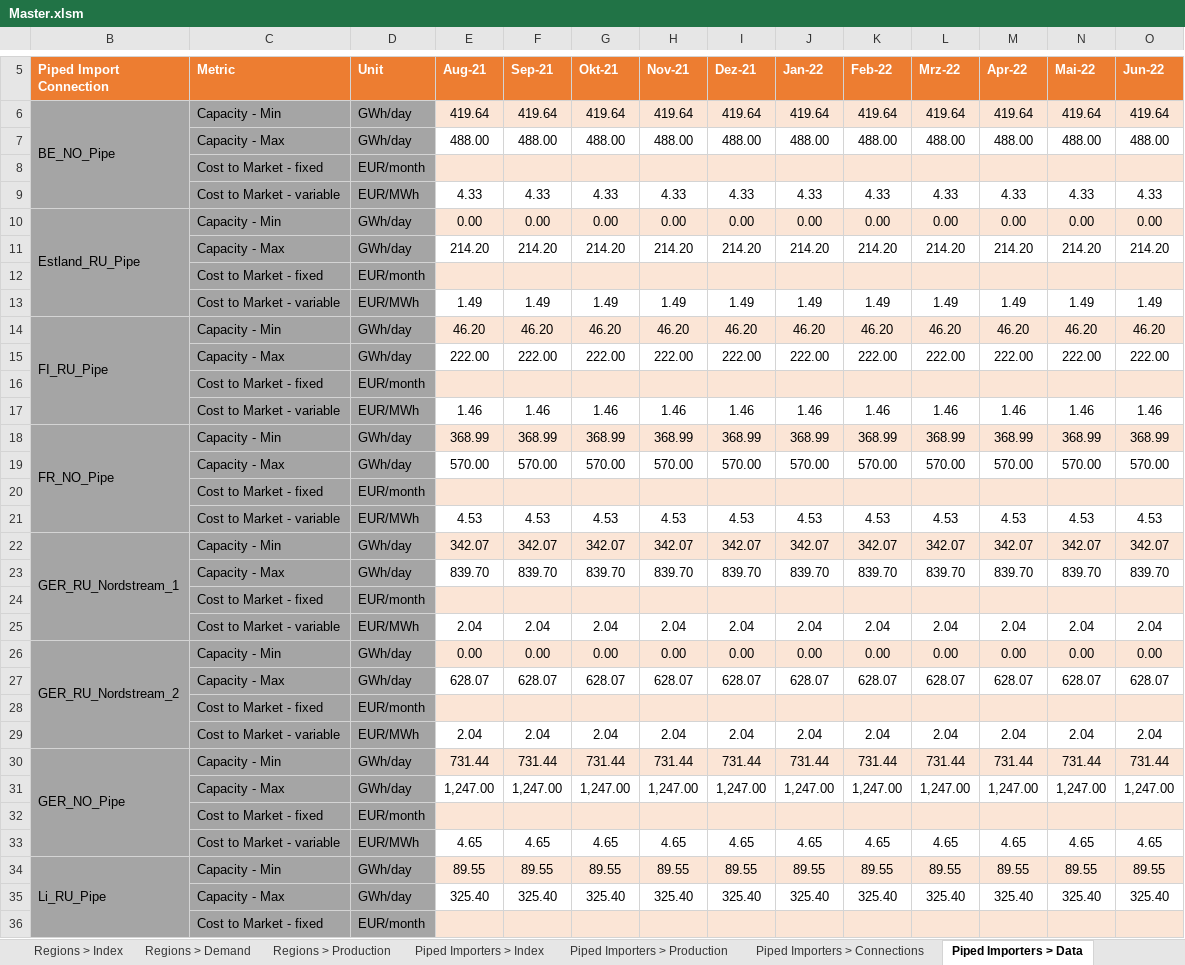
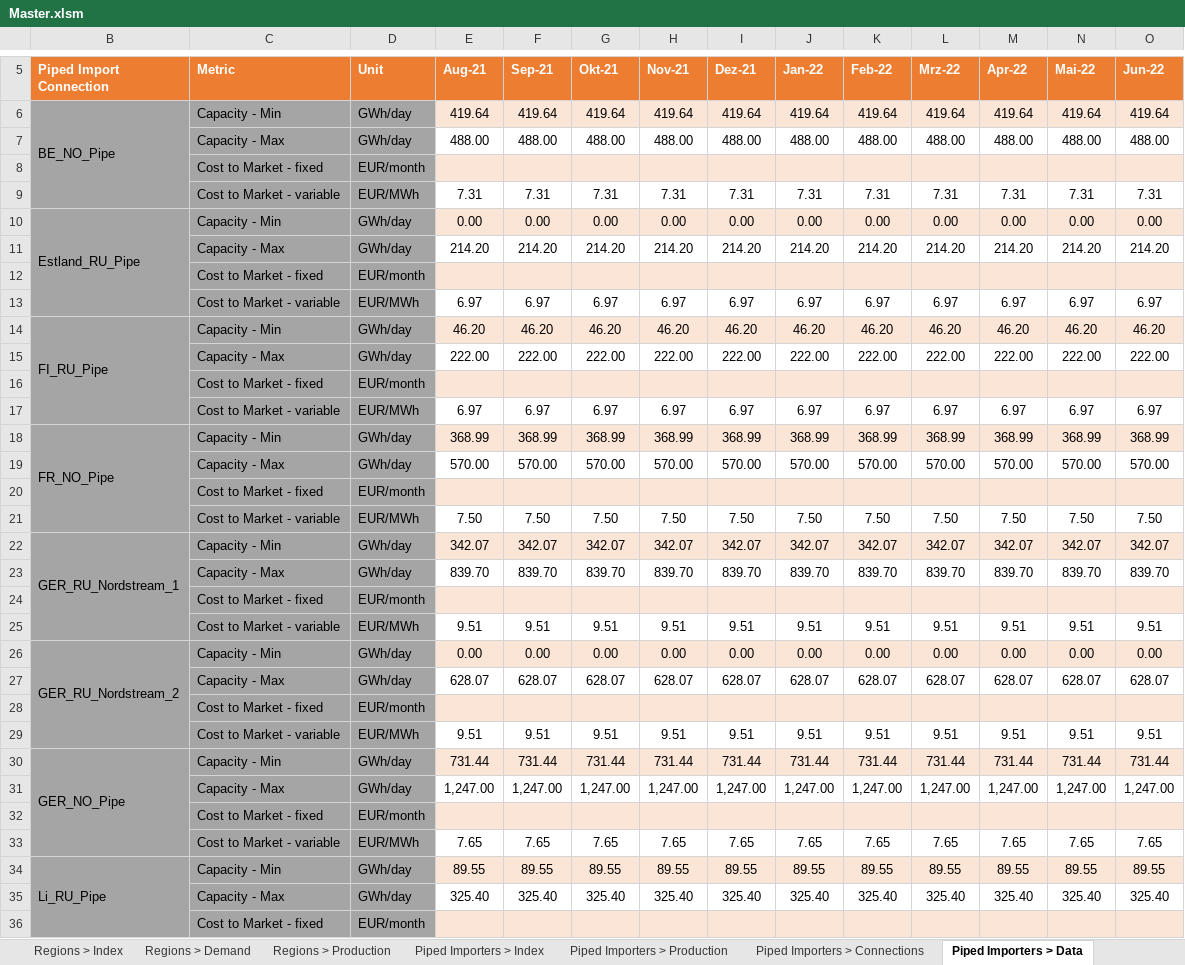
Before and after one commit to freichel/gasmarketmodel, an Excel workbook: gasmarketmodel/data/scenarios/Master.xlsm, sheet Piped Importers > Data, drawn as a sheet; only a part is shown, gaps mark what is left out; values as stored, in another font and other column widths than the file's, no borders; conditional formats not drawn; removed rows and columns are numbered as before the commit, all else as after; rows hold the shown columns only; the diff covers the shown part only; the diff names each change by its address in the sheet, - before the commit and + after, or states it on an @@ line.

```diff
--- a/gasmarketmodel/data/scenarios/Master.xlsm (sheet Piped Importers > Data)
+++ b/gasmarketmodel/data/scenarios/Master.xlsm (sheet Piped Importers > Data)
-row 9:  | Cost to Market - variable | EUR/MWh | 4.33 | 4.33 | 4.33 | 4.33 | 4.33 | 4.33 | 4.33 | 4.33 | 4.33 | 4.33 | 4.33
+row 9:  | Cost to Market - variable | EUR/MWh | 7.31 | 7.31 | 7.31 | 7.31 | 7.31 | 7.31 | 7.31 | 7.31 | 7.31 | 7.31 | 7.31
-row 13:  | Cost to Market - variable | EUR/MWh | 1.49 | 1.49 | 1.49 | 1.49 | 1.49 | 1.49 | 1.49 | 1.49 | 1.49 | 1.49 | 1.49
+row 13:  | Cost to Market - variable | EUR/MWh | 6.97 | 6.97 | 6.97 | 6.97 | 6.97 | 6.97 | 6.97 | 6.97 | 6.97 | 6.97 | 6.97
-row 17:  | Cost to Market - variable | EUR/MWh | 1.46 | 1.46 | 1.46 | 1.46 | 1.46 | 1.46 | 1.46 | 1.46 | 1.46 | 1.46 | 1.46
+row 17:  | Cost to Market - variable | EUR/MWh | 6.97 | 6.97 | 6.97 | 6.97 | 6.97 | 6.97 | 6.97 | 6.97 | 6.97 | 6.97 | 6.97
-row 21:  | Cost to Market - variable | EUR/MWh | 4.53 | 4.53 | 4.53 | 4.53 | 4.53 | 4.53 | 4.53 | 4.53 | 4.53 | 4.53 | 4.53
+row 21:  | Cost to Market - variable | EUR/MWh | 7.50 | 7.50 | 7.50 | 7.50 | 7.50 | 7.50 | 7.50 | 7.50 | 7.50 | 7.50 | 7.50
-row 25:  | Cost to Market - variable | EUR/MWh | 2.04 | 2.04 | 2.04 | 2.04 | 2.04 | 2.04 | 2.04 | 2.04 | 2.04 | 2.04 | 2.04
+row 25:  | Cost to Market - variable | EUR/MWh | 9.51 | 9.51 | 9.51 | 9.51 | 9.51 | 9.51 | 9.51 | 9.51 | 9.51 | 9.51 | 9.51
-row 29:  | Cost to Market - variable | EUR/MWh | 2.04 | 2.04 | 2.04 | 2.04 | 2.04 | 2.04 | 2.04 | 2.04 | 2.04 | 2.04 | 2.04
+row 29:  | Cost to Market - variable | EUR/MWh | 9.51 | 9.51 | 9.51 | 9.51 | 9.51 | 9.51 | 9.51 | 9.51 | 9.51 | 9.51 | 9.51
-row 33:  | Cost to Market - variable | EUR/MWh | 4.65 | 4.65 | 4.65 | 4.65 | 4.65 | 4.65 | 4.65 | 4.65 | 4.65 | 4.65 | 4.65
+row 33:  | Cost to Market - variable | EUR/MWh | 7.65 | 7.65 | 7.65 | 7.65 | 7.65 | 7.65 | 7.65 | 7.65 | 7.65 | 7.65 | 7.65
```
Also changed, not shown: 20 added rows, 20 removed rows and 1 edited cell elsewhere in this sheet, sheet LNG > Price Curve, sheet Storage > Index, sheet Piped Importers > Production, sheet LNG Importers > Data, sheet Unit Conversions, gasmarketmodel/data/params/template.xlsx, 23 other files.
